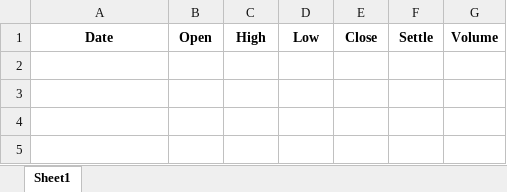
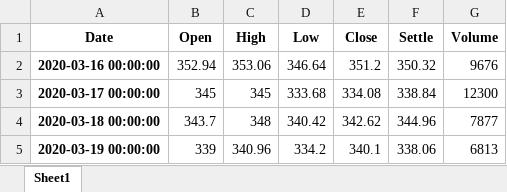
Before and after one commit to YizheZhang-Ervin/FinTech_BEA, an Excel workbook: GoldAnalysisSystem/new.xlsx, sheet Sheet1, drawn as a sheet; values as stored, in another font and other column widths than the file's, no borders; the diff names each change by its address in the sheet, - before the commit and + after, or states it on an @@ line.

```diff
--- a/GoldAnalysisSystem/new.xlsx (sheet Sheet1)
+++ b/GoldAnalysisSystem/new.xlsx (sheet Sheet1)
+row 2: 2020-03-16 00:00:00 | 352.94 | 353.06 | 346.64 | 351.2 | 350.32 | 9676
+row 3: 2020-03-17 00:00:00 | 345 | 345 | 333.68 | 334.08 | 338.84 | 12300
+row 4: 2020-03-18 00:00:00 | 343.7 | 348 | 340.42 | 342.62 | 344.96 | 7877
+row 5: 2020-03-19 00:00:00 | 339 | 340.96 | 334.2 | 340.1 | 338.06 | 6813
```
Also changed, not shown: 3 other files.
